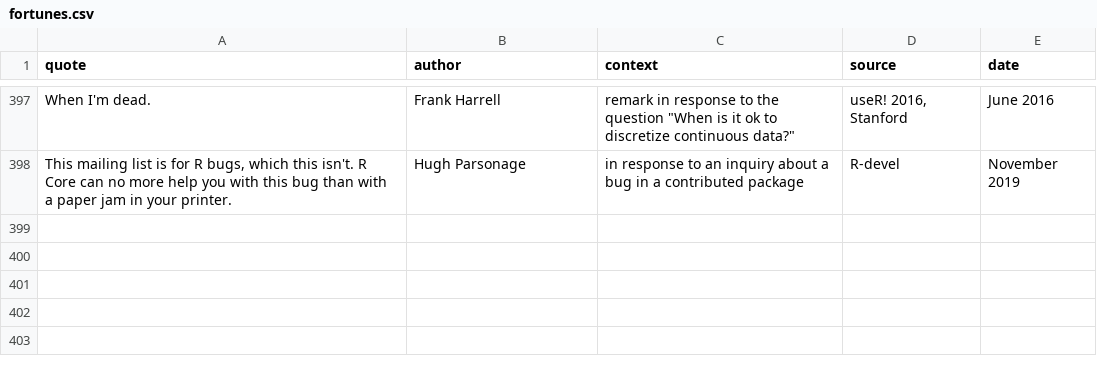
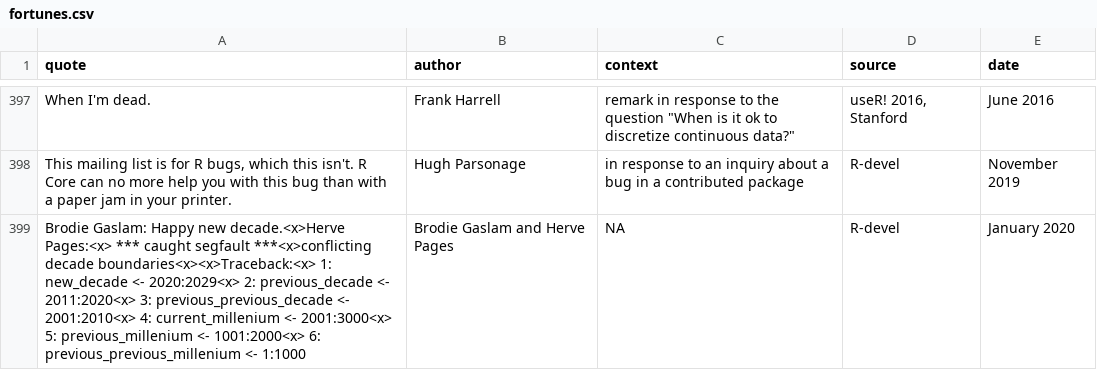
Before and after one commit to r-forge/fortunes, a CSV file: pkg/inst/fortunes/fortunes.csv, drawn as a sheet; only a part is shown, gaps mark what is left out.

Commit message:
conflicting decades
git-svn-id: svn://svn.r-forge.r-project.org/svnroot/fortunes@462 edb9625f-4e0d-4859-8d74-9fd3b1da38cb

```diff
--- a/pkg/inst/fortunes/fortunes.csv
+++ b/pkg/inst/fortunes/fortunes.csv
@@ -398 +398,2 @@ When I'm dead.;Frank Harrell;"remark in response to the question ""When is it ok
 This mailing list is for R bugs, which this isn't. R Core can no more help you with this bug than with a paper jam in your printer.;Hugh Parsonage;in response to an inquiry about a bug in a contributed package;R-devel;November 2019
+Brodie Gaslam: Happy new decade.<x>Herve Pages:<x>  *** caught segfault ***<x>conflicting decade boundaries<x><x>Traceback:<x>  1: new_decade <- 2020:2029<x>  2: previous_decade <- 2011:2020<x>  3: previous_previous_decade <- 2001:2010<x>  4: current_millenium <- 2001:3000<x>  5: previous_millenium <- 1001:2000<x>  6: previous_previous_millenium <- 1:1000;Brodie Gaslam and Herve Pages;NA;R-devel;January 2020
```
Also changed, not shown: 1 other file.
